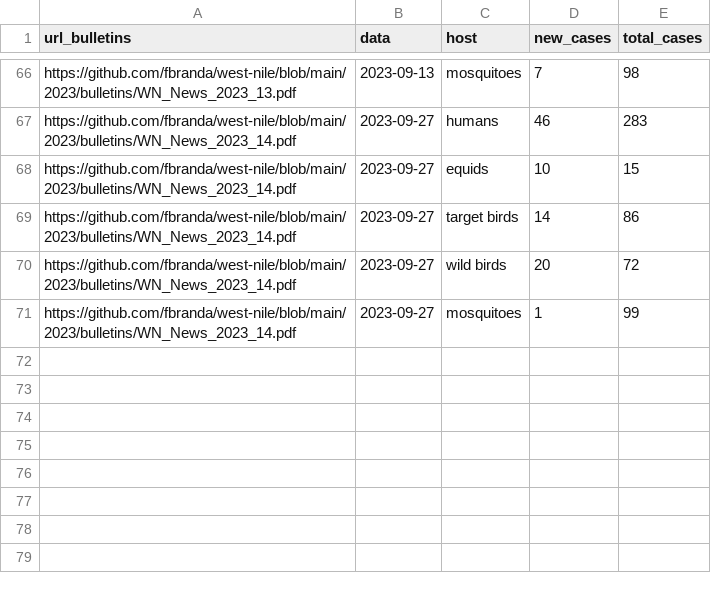
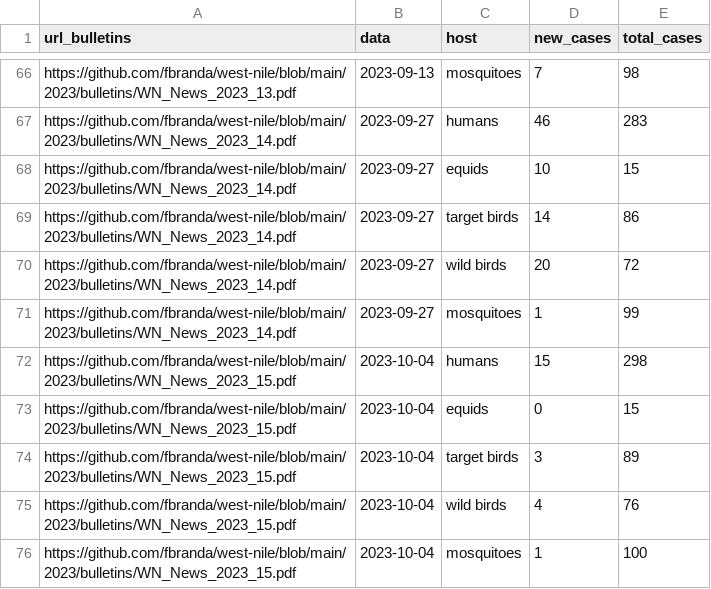
Before and after one commit to fbranda/west-nile, a CSV file: 2023/national-trend/wn-ita-national-trend-2023.csv, drawn as a sheet; only a part is shown, gaps mark what is left out; the diff names each change by its address in the sheet, - before the commit and + after, or states it on an @@ line.

Commit message:
Add files via upload

```diff
--- a/2023/national-trend/wn-ita-national-trend-2023.csv
+++ b/2023/national-trend/wn-ita-national-trend-2023.csv
+row 72: https://github.com/fbranda/west-nile/blob/main/2023/bulletins/WN_News_2023_15.pdf | 2023-10-04 | humans | 15 | 298
+row 73: https://github.com/fbranda/west-nile/blob/main/2023/bulletins/WN_News_2023_15.pdf | 2023-10-04 | equids | 0 | 15
+row 74: https://github.com/fbranda/west-nile/blob/main/2023/bulletins/WN_News_2023_15.pdf | 2023-10-04 | target birds | 3 | 89
+row 75: https://github.com/fbranda/west-nile/blob/main/2023/bulletins/WN_News_2023_15.pdf | 2023-10-04 | wild birds | 4 | 76
+row 76: https://github.com/fbranda/west-nile/blob/main/2023/bulletins/WN_News_2023_15.pdf | 2023-10-04 | mosquitoes | 1 | 100
```
